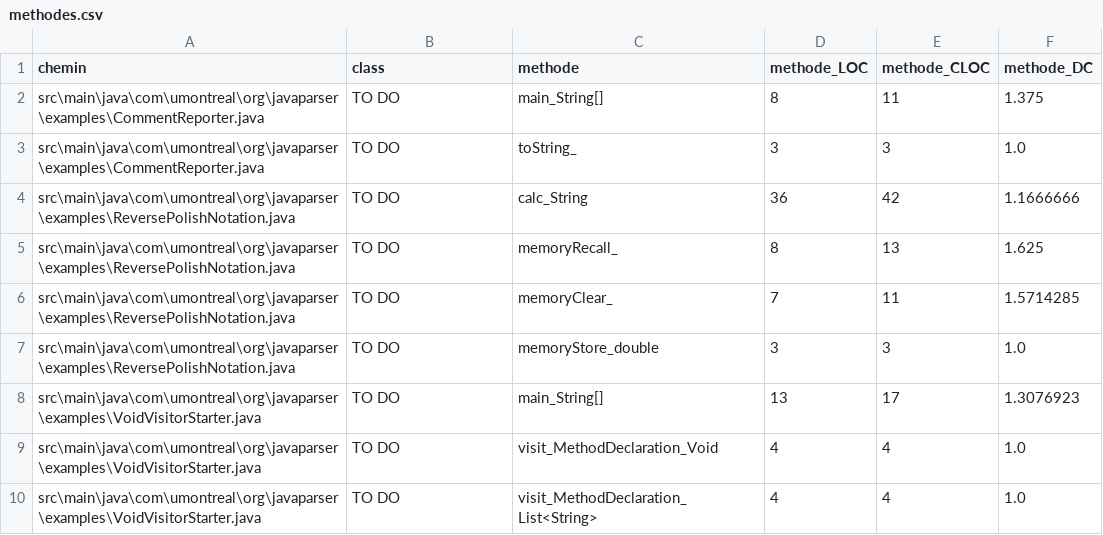
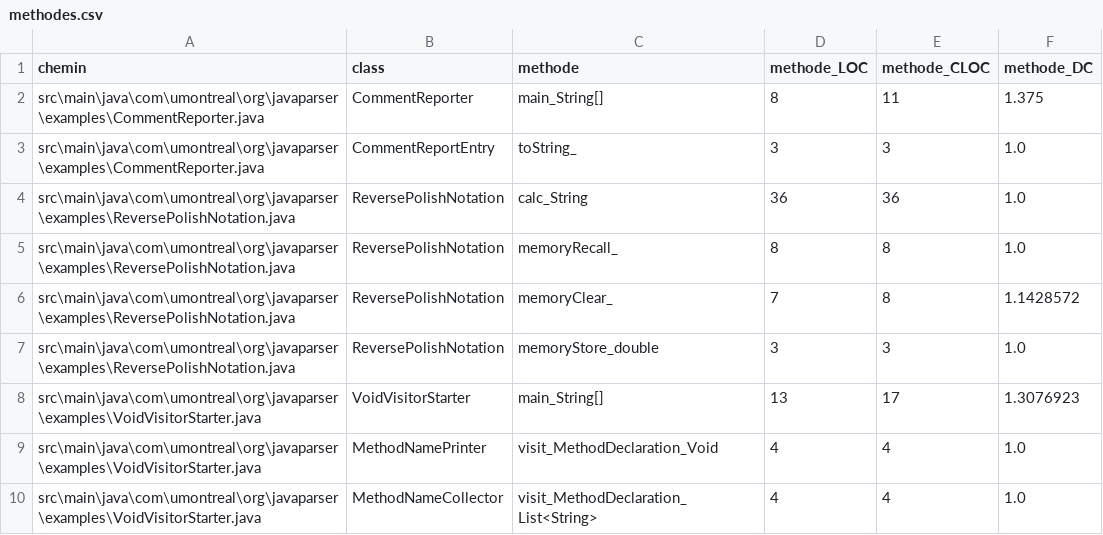
Before and after one commit to RafaelHiguera/dev1, a CSV file: methodes.csv, drawn as a sheet.

Commit message:
Add className to methodes.csv

```diff
--- a/methodes.csv
+++ b/methodes.csv
@@ -1,10 +1,10 @@
 chemin,class,methode,methode_LOC,methode_CLOC,methode_DC
-src\main\java\com\umontreal\org\javaparser\examples\CommentReporter.java,TO DO,main_String[],8,11,1.375,
-src\main\java\com\umontreal\org\javaparser\examples\CommentReporter.java,TO DO,toString_,3,3,1.0,
-src\main\java\com\umontreal\org\javaparser\examples\ReversePolishNotation.java,TO DO,calc_String,36,42,1.1666666,
-src\main\java\com\umontreal\org\javaparser\examples\ReversePolishNotation.java,TO DO,memoryRecall_,8,13,1.625,
-src\main\java\com\umontreal\org\javaparser\examples\ReversePolishNotation.java,TO DO,memoryClear_,7,11,1.5714285,
-src\main\java\com\umontreal\org\javaparser\examples\ReversePolishNotation.java,TO DO,memoryStore_double,3,3,1.0,
-src\main\java\com\umontreal\org\javaparser\examples\VoidVisitorStarter.java,TO DO,main_String[],13,17,1.3076923,
-src\main\java\com\umontreal\org\javaparser\examples\VoidVisitorStarter.java,TO DO,visit_MethodDeclaration_Void,4,4,1.0,
-src\main\java\com\umontreal\org\javaparser\examples\VoidVisitorStarter.java,TO DO,visit_MethodDeclaration_List<String>,4,4,1.0,
+src\main\java\com\umontreal\org\javaparser\examples\CommentReporter.java,CommentReporter,main_String[],8,11,1.375,
+src\main\java\com\umontreal\org\javaparser\examples\CommentReporter.java,CommentReportEntry,toString_,3,3,1.0,
+src\main\java\com\umontreal\org\javaparser\examples\ReversePolishNotation.java,ReversePolishNotation,calc_String,36,36,1.0,
+src\main\java\com\umontreal\org\javaparser\examples\ReversePolishNotation.java,ReversePolishNotation,memoryRecall_,8,8,1.0,
+src\main\java\com\umontreal\org\javaparser\examples\ReversePolishNotation.java,ReversePolishNotation,memoryClear_,7,8,1.1428572,
+src\main\java\com\umontreal\org\javaparser\examples\ReversePolishNotation.java,ReversePolishNotation,memoryStore_double,3,3,1.0,
+src\main\java\com\umontreal\org\javaparser\examples\VoidVisitorStarter.java,VoidVisitorStarter,main_String[],13,17,1.3076923,
+src\main\java\com\umontreal\org\javaparser\examples\VoidVisitorStarter.java,MethodNamePrinter,visit_MethodDeclaration_Void,4,4,1.0,
+src\main\java\com\umontreal\org\javaparser\examples\VoidVisitorStarter.java,MethodNameCollector,visit_MethodDeclaration_List<String>,4,4,1.0,
```
Also changed, not shown: 3 other files.
